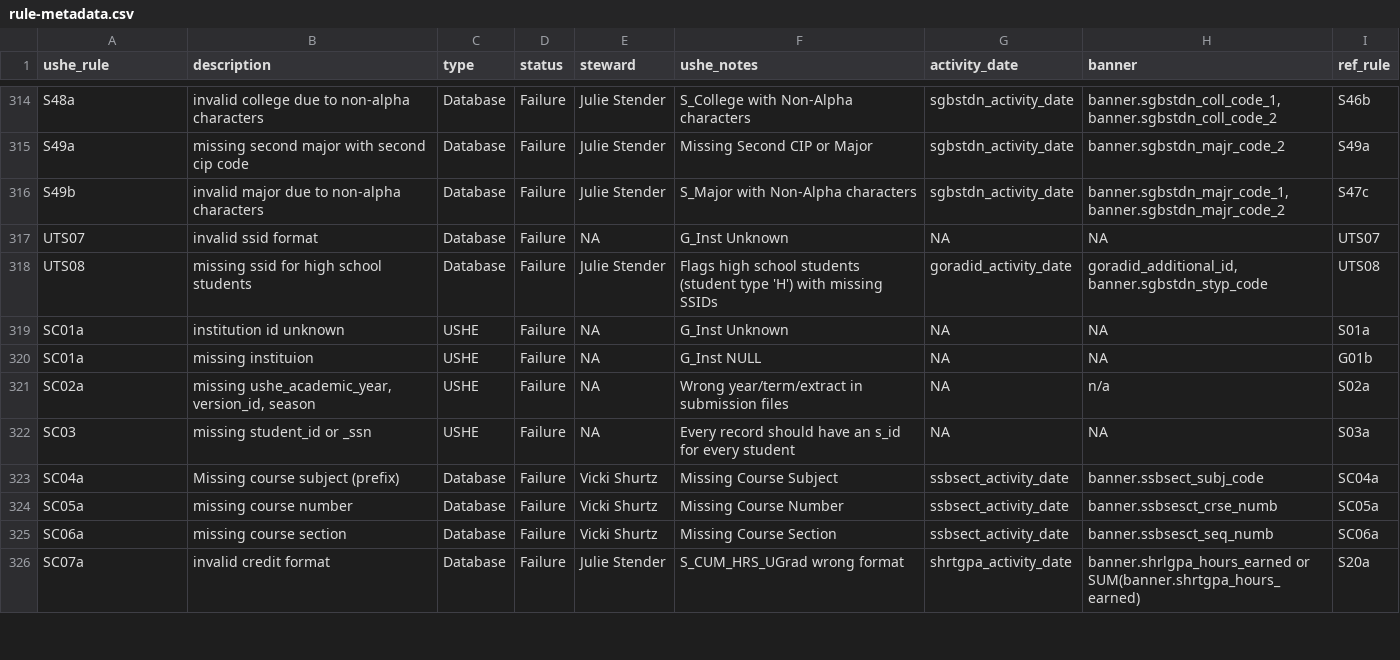
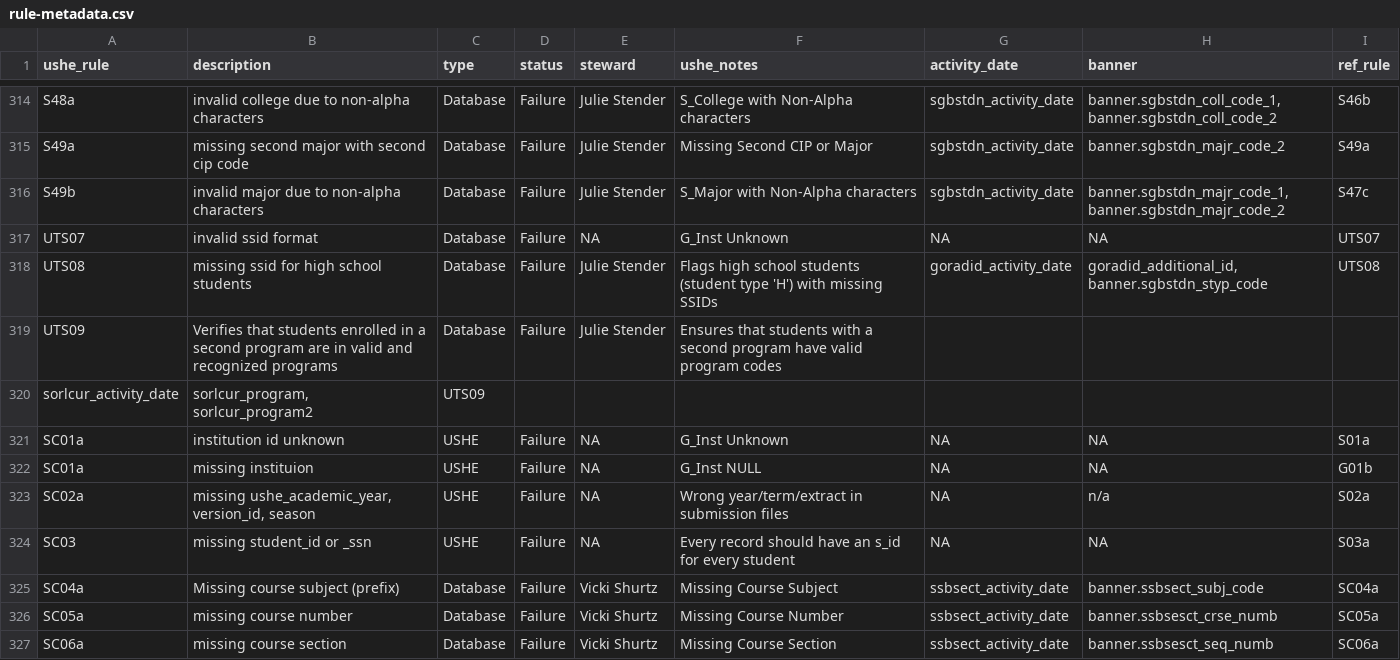
Before and after one commit to ut-effectiveness/utValidateR, a CSV file: sandbox/rule-metadata.csv, drawn as a sheet; only a part is shown, gaps mark what is left out; the shorter side is filled out with more unchanged rows.

Commit message:
Resolving issue #133: valid second program

```diff
--- a/sandbox/rule-metadata.csv
+++ b/sandbox/rule-metadata.csv
@@ -327,2 +327,4 @@ UTS07,invalid ssid format,Database,Failure, NA,G_Inst Unknown,NA,NA, UTS07
 UTS08,missing ssid for high school students,Database,Failure,Julie Stender,Flags high school students (student type 'H') with missing SSIDs,goradid_activity_date,"goradid_additional_id, banner.sgbstdn_styp_code",UTS08
+UTS09,Verifies that students enrolled in a second program are in valid and recognized programs,Database,Failure,Julie Stender,"Ensures that students with a second program have valid program codes",
+sorlcur_activity_date,"sorlcur_program, sorlcur_program2",UTS09
 SC01a,institution id unknown,USHE,Failure,NA,G_Inst Unknown,NA,NA,S01a
```
Also changed, not shown: 4 other files.
